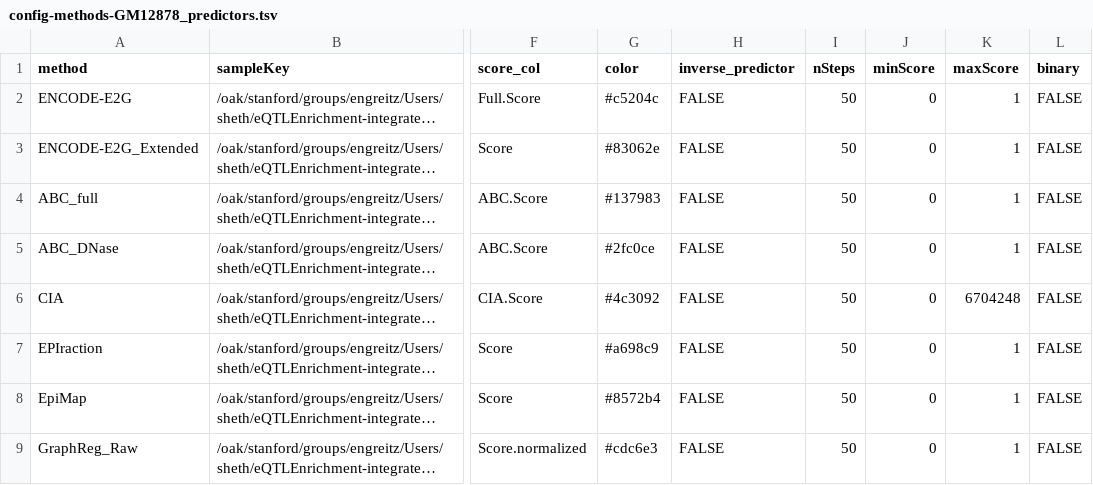
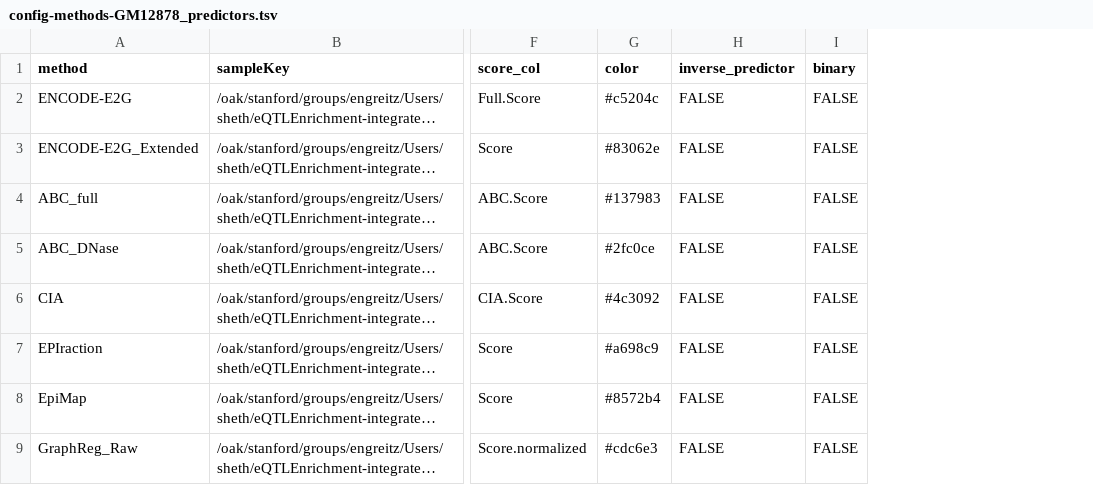
Before and after one commit to EngreitzLab/eQTLEnrichment, a TSV file: config/config-methods-GM12878_predictors.tsv, drawn as a sheet; only a part is shown, gaps mark what is left out; long unchanged cells end in …; the diff names each change by its address in the sheet, - before the commit and + after, or states it on an @@ line.

```diff
--- a/config/config-methods-GM12878_predictors.tsv
+++ b/config/config-methods-GM12878_predictors.tsv
-column I (nSteps), rows 2-9: all 50
-column J (minScore), rows 2-9: all 0
-column K (maxScore), rows 2-9: 1 | 1 | 1 | 1 | 6704248 | 1 | 1 | 1
```
Also changed, not shown: 3 other files.
